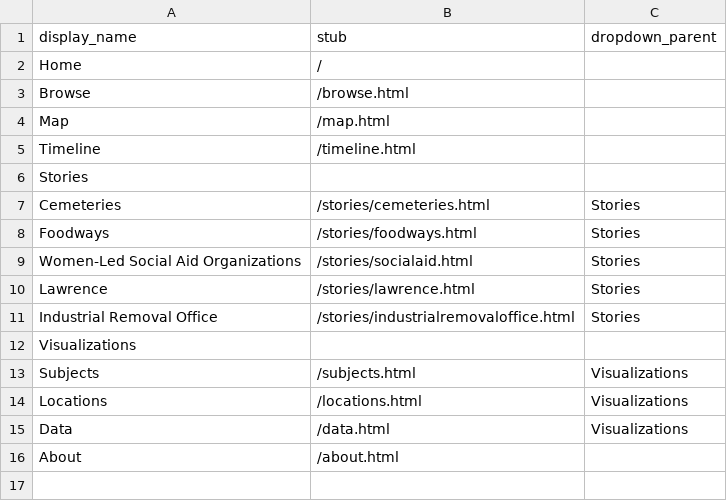
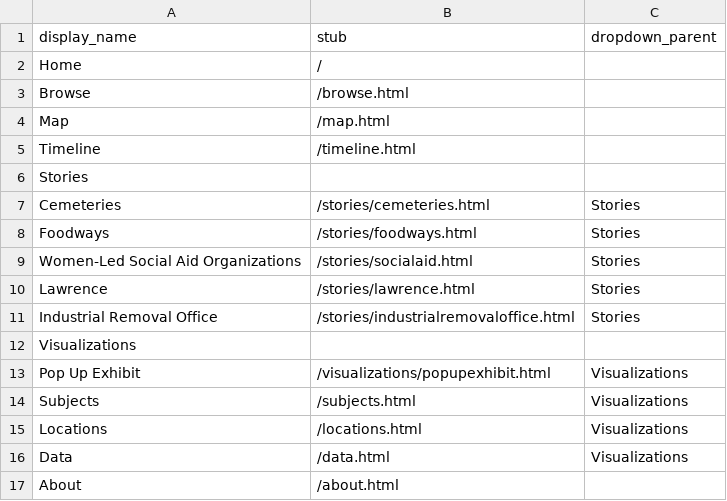
Before and after one commit to collectionbuilder-lis/jewishkansans, a CSV file: _data/config-nav.csv, drawn as a sheet.

```diff
--- a/_data/config-nav.csv
+++ b/_data/config-nav.csv
@@ -12,2 +12,3 @@ Industrial Removal Office,/stories/industrialremovaloffice.html,Stories
 Visualizations,,
+Pop Up Exhibit,/visualizations/popupexhibit.html,Visualizations
 Subjects,/subjects.html,Visualizations
```
Also changed, not shown: 1 other file.
